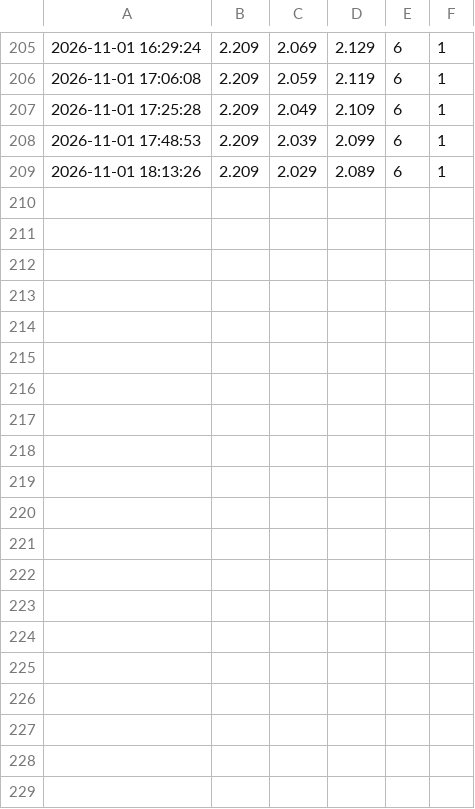
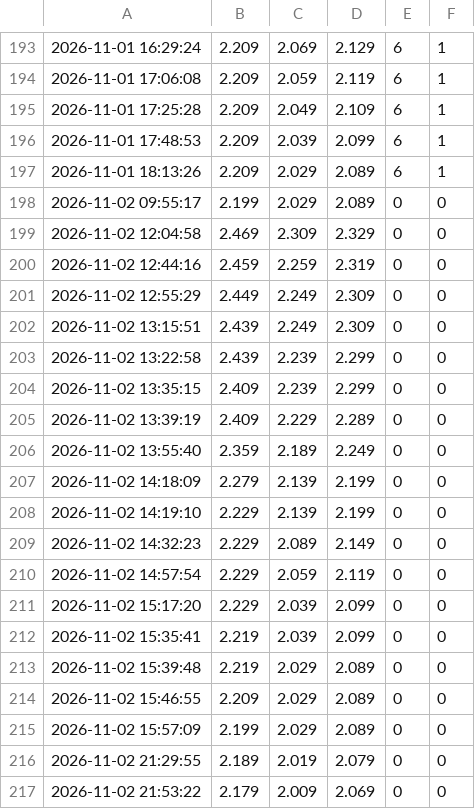
Before and after one commit to cashewbite/station-api, a CSV file: station_prices.csv, drawn as a sheet; only a part is shown, gaps mark what is left out; the diff covers the shown part only; the diff names each change by its address in the sheet, - before the commit and + after, or states it on an @@ line.

```diff
--- a/station_prices.csv
+++ b/station_prices.csv
+row 198: 2026-11-02 09:55:17 | 2.199 | 2.029 | 2.089 | 0 | 0
+row 199: 2026-11-02 12:04:58 | 2.469 | 2.309 | 2.329 | 0 | 0
+row 200: 2026-11-02 12:44:16 | 2.459 | 2.259 | 2.319 | 0 | 0
+row 201: 2026-11-02 12:55:29 | 2.449 | 2.249 | 2.309 | 0 | 0
+row 202: 2026-11-02 13:15:51 | 2.439 | 2.249 | 2.309 | 0 | 0
+row 203: 2026-11-02 13:22:58 | 2.439 | 2.239 | 2.299 | 0 | 0
+row 204: 2026-11-02 13:35:15 | 2.409 | 2.239 | 2.299 | 0 | 0
+row 205: 2026-11-02 13:39:19 | 2.409 | 2.229 | 2.289 | 0 | 0
+row 206: 2026-11-02 13:55:40 | 2.359 | 2.189 | 2.249 | 0 | 0
+row 207: 2026-11-02 14:18:09 | 2.279 | 2.139 | 2.199 | 0 | 0
+row 208: 2026-11-02 14:19:10 | 2.229 | 2.139 | 2.199 | 0 | 0
+row 209: 2026-11-02 14:32:23 | 2.229 | 2.089 | 2.149 | 0 | 0
+row 210: 2026-11-02 14:57:54 | 2.229 | 2.059 | 2.119 | 0 | 0
+row 211: 2026-11-02 15:17:20 | 2.229 | 2.039 | 2.099 | 0 | 0
+row 212: 2026-11-02 15:35:41 | 2.219 | 2.039 | 2.099 | 0 | 0
+row 213: 2026-11-02 15:39:48 | 2.219 | 2.029 | 2.089 | 0 | 0
+row 214: 2026-11-02 15:46:55 | 2.209 | 2.029 | 2.089 | 0 | 0
+row 215: 2026-11-02 15:57:09 | 2.199 | 2.029 | 2.089 | 0 | 0
+row 216: 2026-11-02 21:29:55 | 2.189 | 2.019 | 2.079 | 0 | 0
+row 217: 2026-11-02 21:53:22 | 2.179 | 2.009 | 2.069 | 0 | 0
```
Also changed, not shown: 12 removed rows elsewhere in this file.
